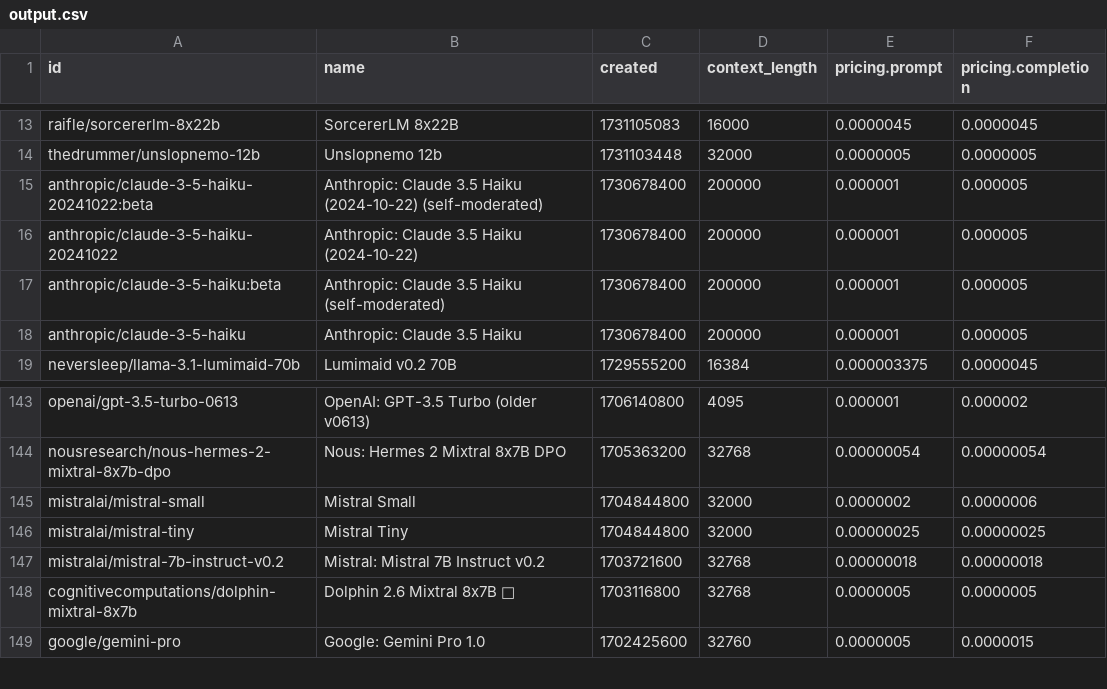
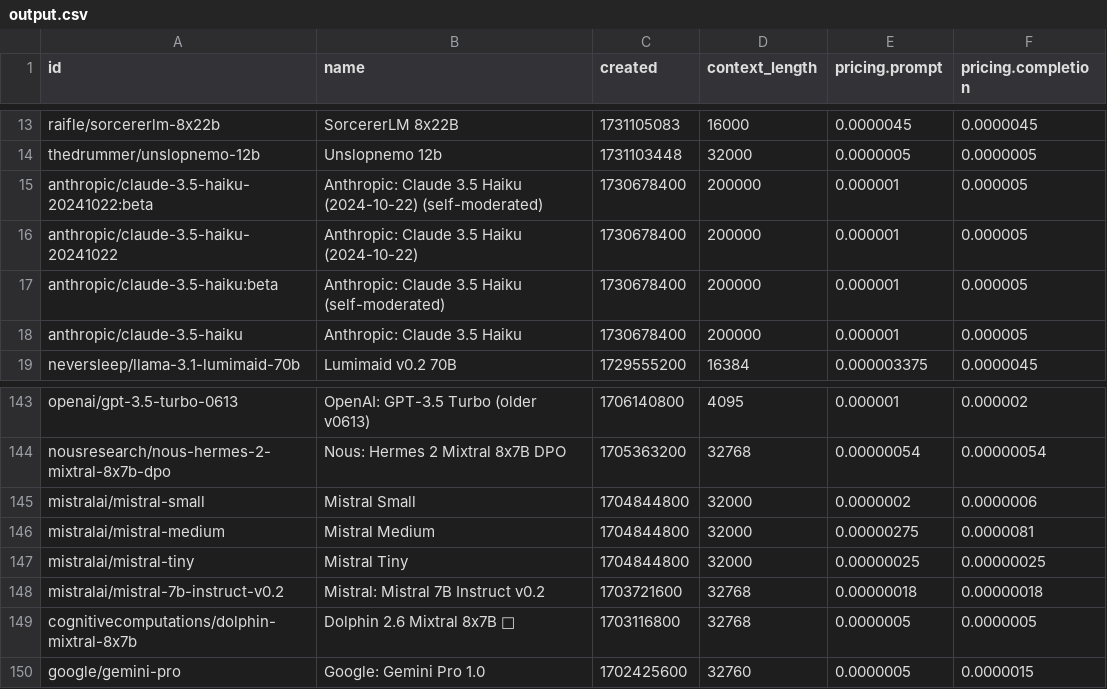
Before and after one commit to jvrck/openrouterlist, a CSV file: data/output.csv, drawn as a sheet; only a part is shown, gaps mark what is left out.

```diff
--- a/data/output.csv
+++ b/data/output.csv
@@ -14,6 +14,6 @@ id,name,created,context_length,pricing.prompt,pricing.completion
 "thedrummer/unslopnemo-12b","Unslopnemo 12b",1731103448,32000,"0.0000005","0.0000005"
-"anthropic/claude-3-5-haiku-20241022:beta","Anthropic: Claude 3.5 Haiku (2024-10-22) (self-moderated)",1730678400,200000,"0.000001","0.000005"
-"anthropic/claude-3-5-haiku-20241022","Anthropic: Claude 3.5 Haiku (2024-10-22)",1730678400,200000,"0.000001","0.000005"
-"anthropic/claude-3-5-haiku:beta","Anthropic: Claude 3.5 Haiku (self-moderated)",1730678400,200000,"0.000001","0.000005"
-"anthropic/claude-3-5-haiku","Anthropic: Claude 3.5 Haiku",1730678400,200000,"0.000001","0.000005"
+"anthropic/claude-3.5-haiku-20241022:beta","Anthropic: Claude 3.5 Haiku (2024-10-22) (self-moderated)",1730678400,200000,"0.000001","0.000005"
+"anthropic/claude-3.5-haiku-20241022","Anthropic: Claude 3.5 Haiku (2024-10-22)",1730678400,200000,"0.000001","0.000005"
+"anthropic/claude-3.5-haiku:beta","Anthropic: Claude 3.5 Haiku (self-moderated)",1730678400,200000,"0.000001","0.000005"
+"anthropic/claude-3.5-haiku","Anthropic: Claude 3.5 Haiku",1730678400,200000,"0.000001","0.000005"
 "neversleep/llama-3.1-lumimaid-70b","Lumimaid v0.2 70B",1729555200,16384,"0.000003375","0.0000045"
@@ -145,2 +145,3 @@ id,name,created,context_length,pricing.prompt,pricing.completion
 "mistralai/mistral-small","Mistral Small",1704844800,32000,"0.0000002","0.0000006"
+"mistralai/mistral-medium","Mistral Medium",1704844800,32000,"0.00000275","0.0000081"
 "mistralai/mistral-tiny","Mistral Tiny",1704844800,32000,"0.00000025","0.00000025"
```
Also changed, not shown: 2 other files.
